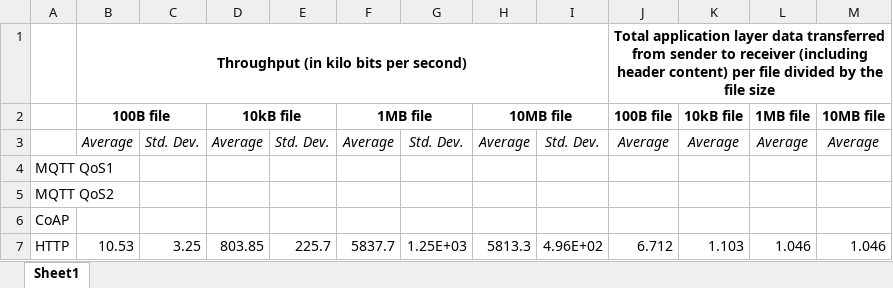
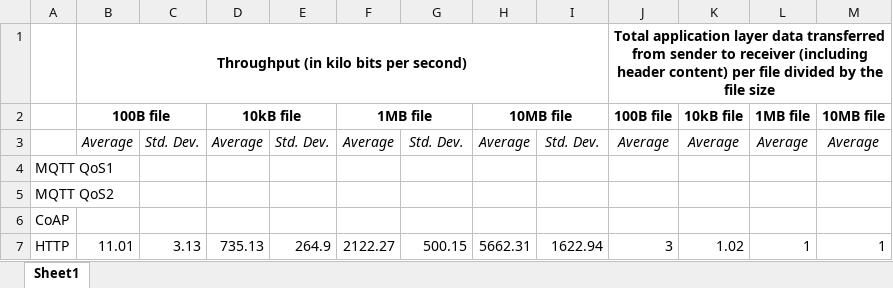
Before and after one commit to sak007/MQTT_HTTP_COAP_Performance_Analysis, an Excel workbook: Results File.xlsx, sheet Sheet1, drawn as a sheet; values as stored, in another font and other column widths than the file's, no borders; removed rows and columns are numbered as before the commit, all else as after; the diff names each change by its address in the sheet, - before the commit and + after, or states it on an @@ line.

Commit message:
HTTP update using only HTTP headers:

```diff
--- a/Results File.xlsx (sheet Sheet1)
+++ b/Results File.xlsx (sheet Sheet1)
-row 7: HTTP | 10.53 | 3.25 | 803.85 | 225.7 | 5837.7 | 1.25E+03 | 5813.3 | 4.96E+02 | 6.712 | 1.103 | 1.046 | 1.046
+row 7: HTTP | 11.01 | 3.13 | 735.13 | 264.9 | 2122.27 | 500.15 | 5662.31 | 1622.94 | 3 | 1.02 | 1 | 1
```
Also changed, not shown: 14 other files.
